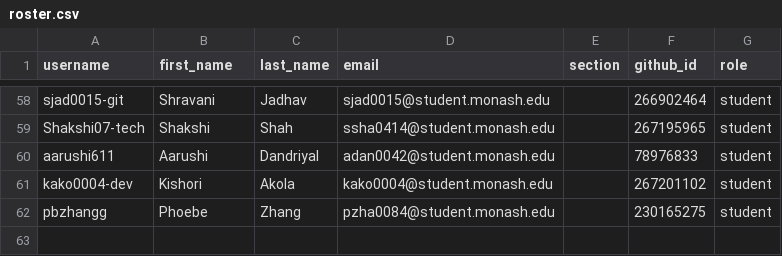
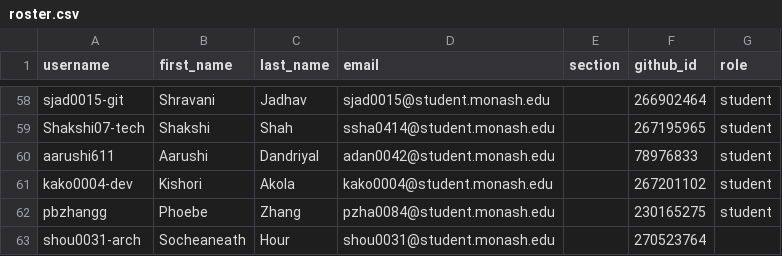
Before and after one commit to ETC5523-2026/classroom50, a CSV file: etc5523/roster.csv, drawn as a sheet; only a part is shown, gaps mark what is left out.

Commit message:
[Classroom 50] Add student: etc5523/shou0031-arch

```diff
--- a/etc5523/roster.csv
+++ b/etc5523/roster.csv
@@ -62 +62,2 @@ kako0004-dev,Kishori,Akola,kako0004@student.monash.edu,,267201102,student
 pbzhangg,Phoebe,Zhang,pzha0084@student.monash.edu,,230165275,student
+shou0031-arch,Socheaneath,Hour,shou0031@student.monash.edu,,270523764,
```
